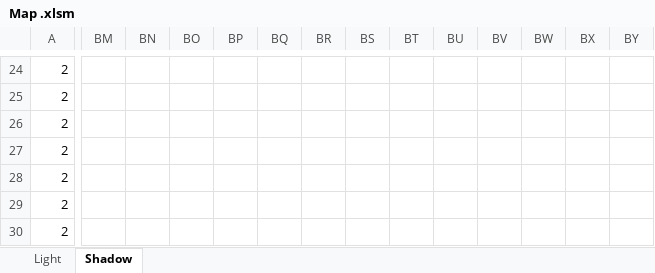
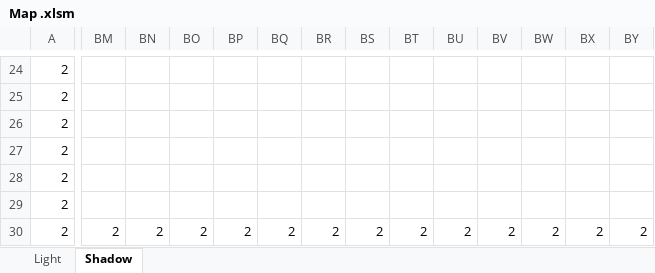
Before and after one commit to ShizukiONI/Shadow-Light, an Excel workbook: 1年生_２Dゲーム_鬼武静輝/Project/Resource/Map .xlsm, sheet Shadow, drawn as a sheet; only a part is shown, gaps mark what is left out; values as stored, in another font and other column widths than the file's, no borders; charts and pictures and conditional formats not drawn; the diff covers the shown part only; the diff names each change by its address in the sheet, - before the commit and + after, or states it on an @@ line.

```diff
--- a/1年生_２Dゲーム_鬼武静輝/Project/Resource/Map .xlsm (sheet Shadow)
+++ b/1年生_２Dゲーム_鬼武静輝/Project/Resource/Map .xlsm (sheet Shadow)
-BM30: (empty)
+BM30: 2
-BN30: (empty)
+BN30: 2
-BO30: (empty)
+BO30: 2
-BP30: (empty)
+BP30: 2
-BQ30: (empty)
+BQ30: 2
-BR30: (empty)
+BR30: 2
-BS30: (empty)
+BS30: 2
-BT30: (empty)
+BT30: 2
-BU30: (empty)
+BU30: 2
-BV30: (empty)
+BV30: 2
-BW30: (empty)
+BW30: 2
-BX30: (empty)
+BX30: 2
-BY30: (empty)
+BY30: 2
```
Also changed, not shown: 23 edited cells elsewhere in this sheet, 10 other files.
